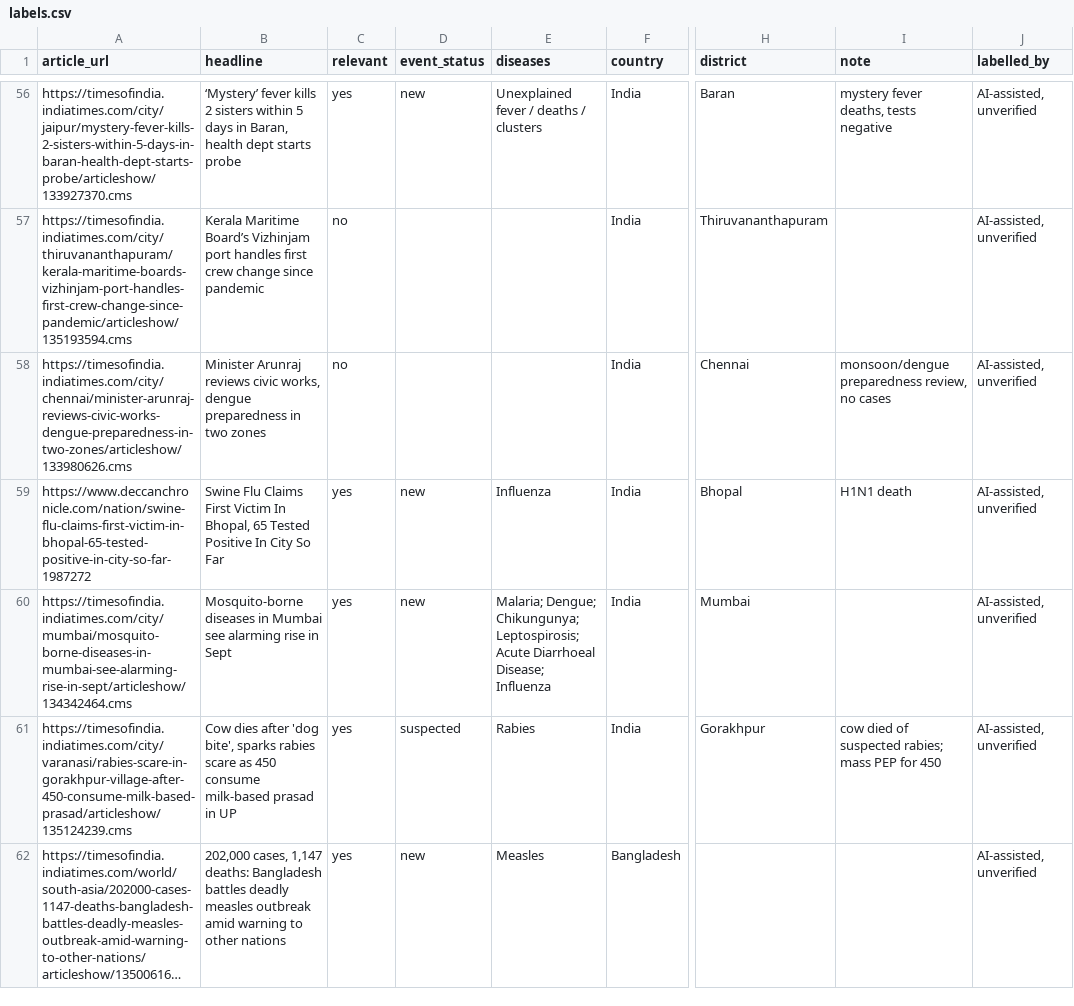
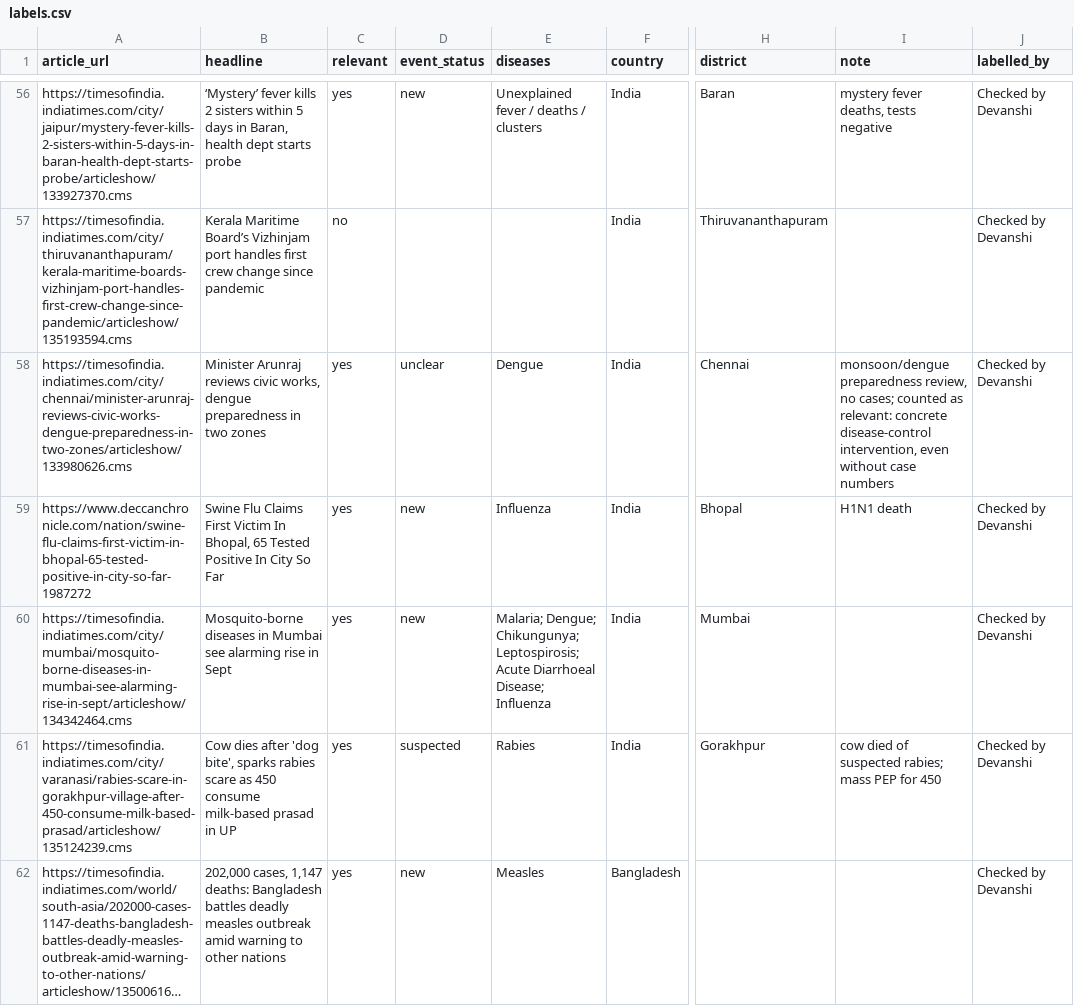
Before and after one commit to Devanshi-athena/Infectious-Disease-Outbreak-News-Monitoring-India-Map, a CSV file: evaluation/labels.csv, drawn as a sheet; only a part is shown, gaps mark what is left out; long unchanged cells end in …; the diff covers the shown part only; the diff names each change by its address in the sheet, - before the commit and + after, or states it on an @@ line.

```diff
--- a/evaluation/labels.csv
+++ b/evaluation/labels.csv
-J56:J62 (labelled_by): AI-assisted, unverified
+J56:J62 (labelled_by): Checked by Devanshi
-C58 (relevant): no
+C58 (relevant): yes
-D58 (event_status): (empty)
+D58 (event_status): unclear
-E58 (diseases): (empty)
+E58 (diseases): Dengue
-I58 (note): …review, no cases
+I58 (note): …review, no cases; counted as relevant: concrete disease-control intervention, even without case numbers
```
Also changed, not shown: 145 edited cells elsewhere in this file, samples/articles_sample.csv, samples/official_reports_sample.csv, 13 other files.
